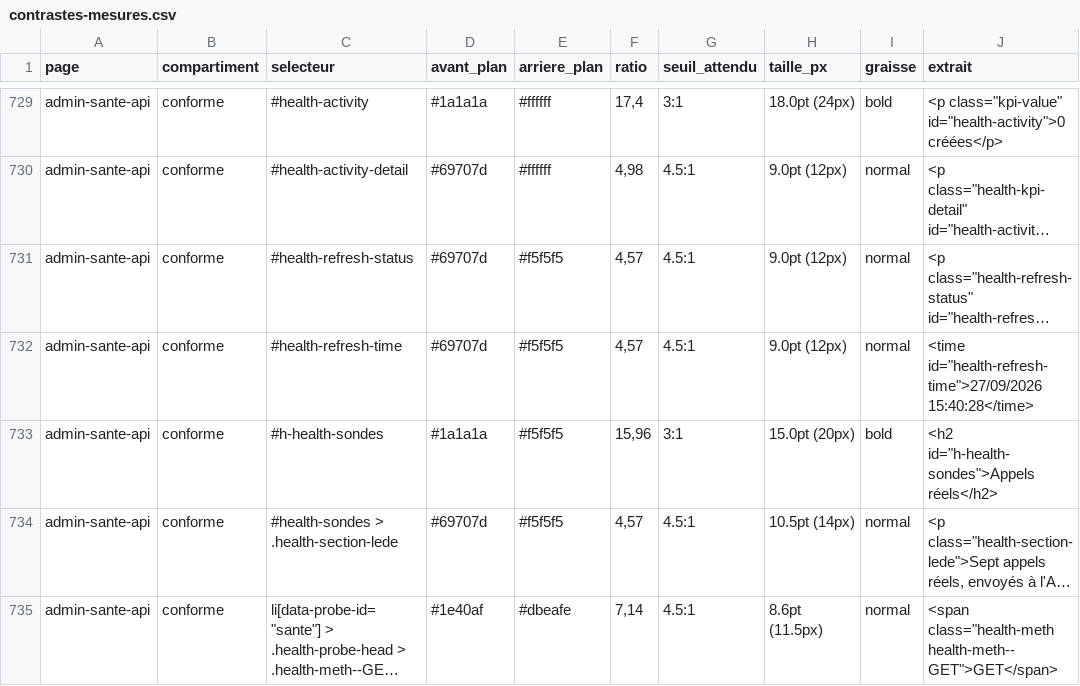
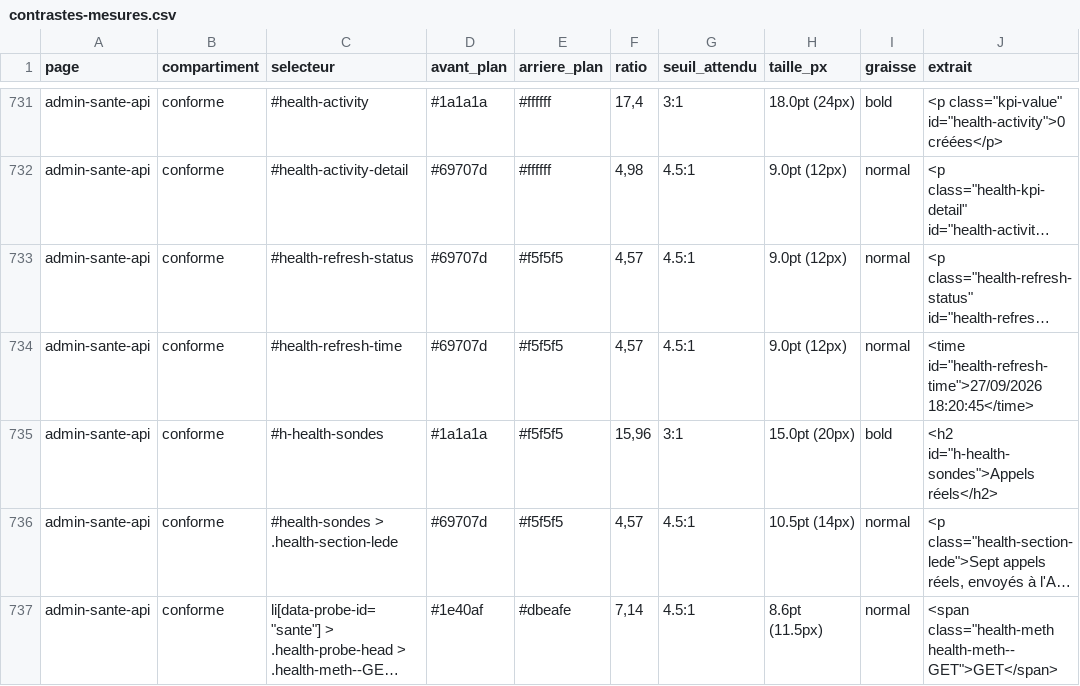
Before and after one commit to AcadeNice/wakdo_corentin, a CSV file: docs/soutenance/preuves/rapports/contrastes-mesures.csv, drawn as a sheet; only a part is shown, gaps mark what is left out; long unchanged cells end in …; addresses are those after the commit; the diff covers the shown part only; the diff names each change by its address in the sheet, - before the commit and + after, or states it on an @@ line.

```diff
--- a/docs/soutenance/preuves/rapports/contrastes-mesures.csv
+++ b/docs/soutenance/preuves/rapports/contrastes-mesures.csv
-J734 (extrait): <time id="health-refresh-time">27/09/2026 15:40:28</time>
+J734 (extrait): <time id="health-refresh-time">27/09/2026 18:20:45</time>
```
Also changed, not shown: 3 added rows and 5 edited cells elsewhere in this file, 30 other files.
